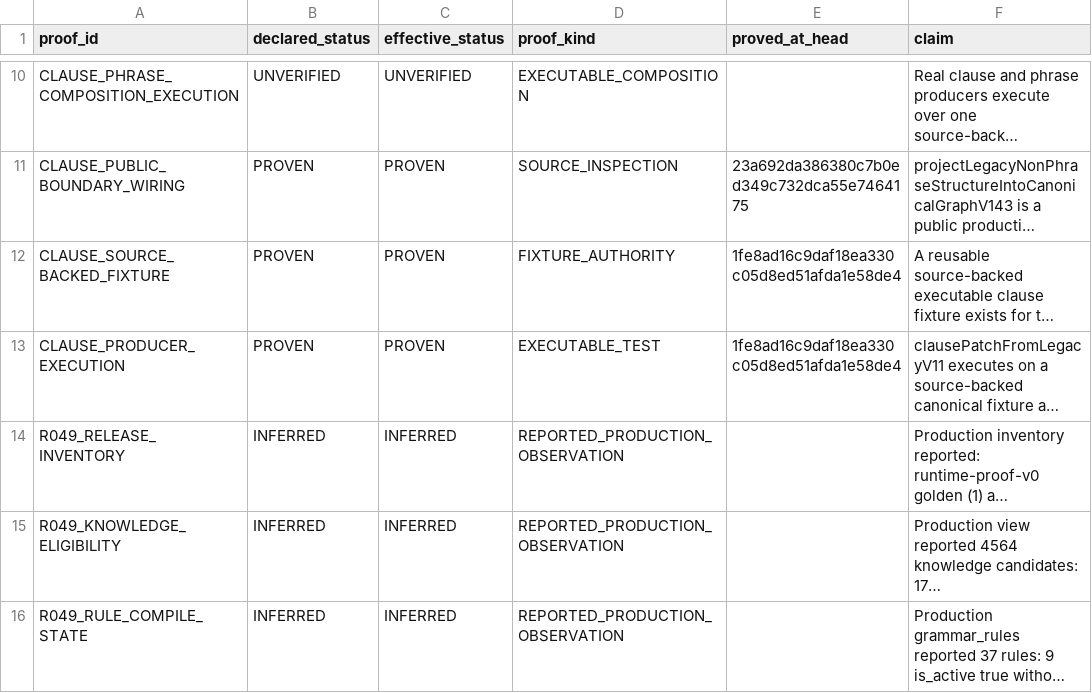
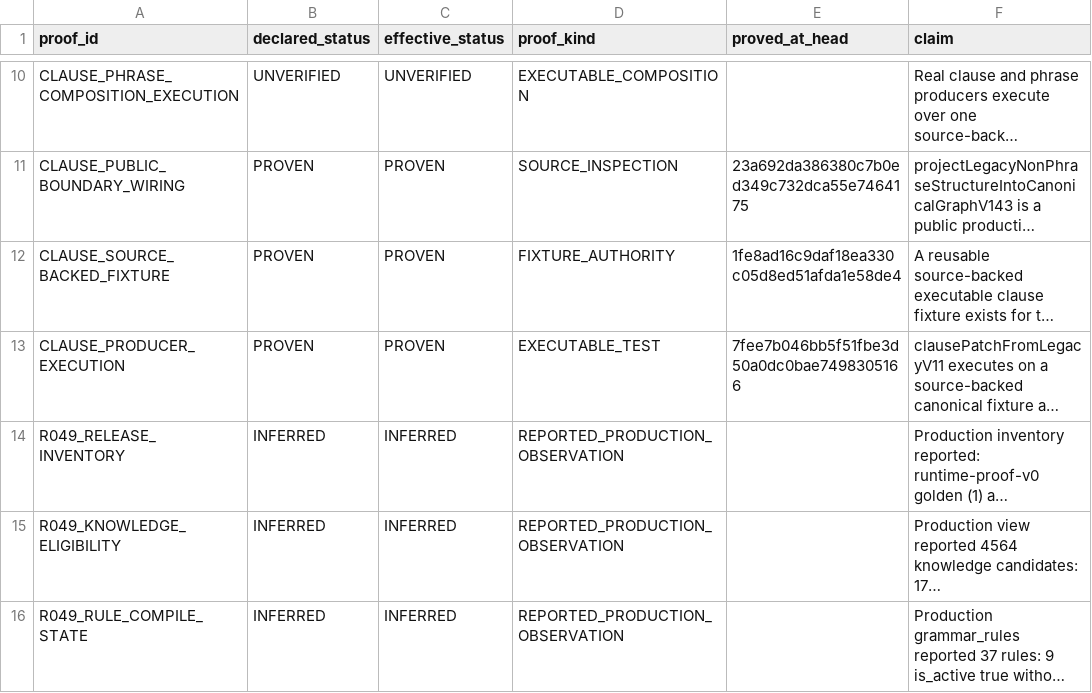
Before and after one commit to RuslanSRPro/NorskTrainerApp, a CSV file: grammar-evidence/matrix.csv, drawn as a sheet; only a part is shown, gaps mark what is left out; long unchanged cells end in …; the diff covers the shown part only; the diff names each change by its address in the sheet, - before the commit and + after, or states it on an @@ line.

Commit message:
docs(grammar): prove SQL subject smoke separately from activation

```diff
--- a/grammar-evidence/matrix.csv
+++ b/grammar-evidence/matrix.csv
-E13 (proved_at_head): 1fe8ad16c9daf18ea330c05d8ed51afda1e58de4
+E13 (proved_at_head): 7fee7b046bb5f51fbe3d50a0dc0bae7498305166
```
Also changed, not shown: 8 edited cells elsewhere in this file, 4 other files.
